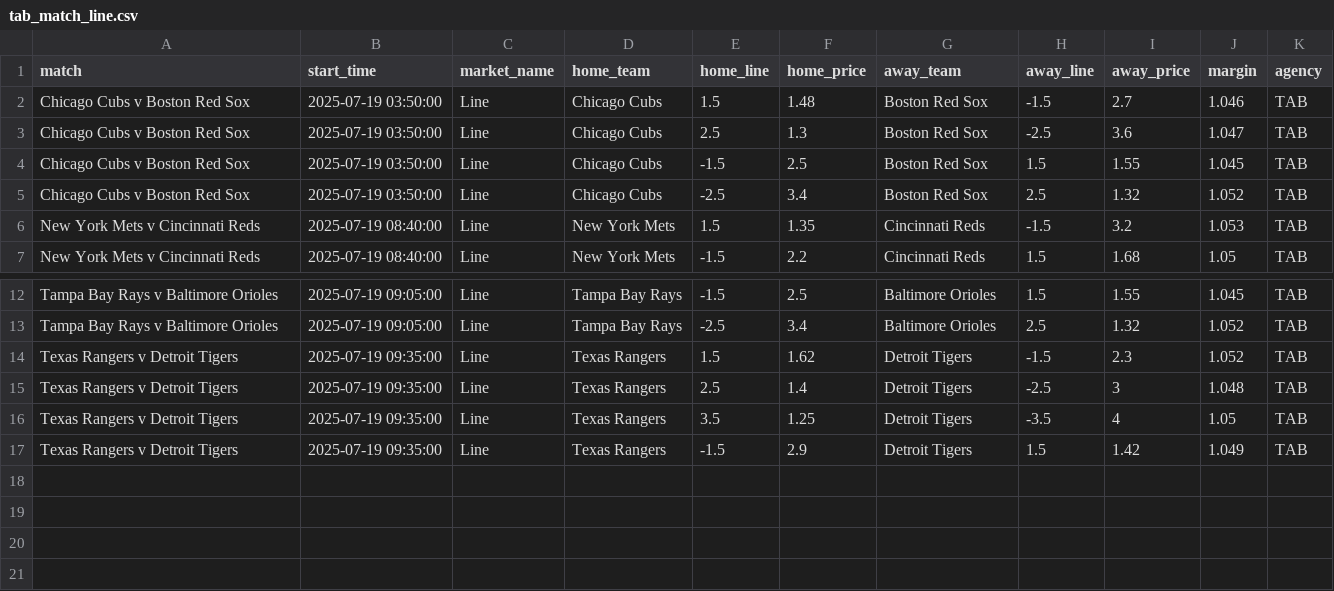
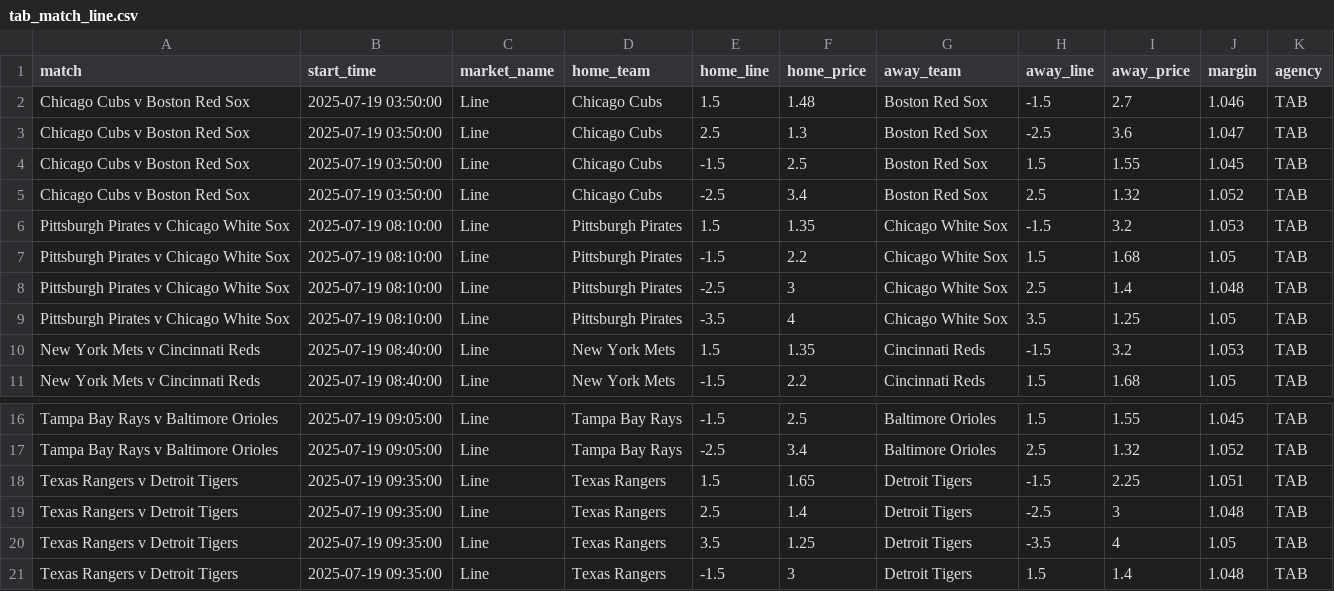
Before and after one commit to jamesbrown1417/MLB, a CSV file: Data/scraped_odds/tab_match_line.csv, drawn as a sheet; only a part is shown, gaps mark what is left out.

```diff
--- a/Data/scraped_odds/tab_match_line.csv
+++ b/Data/scraped_odds/tab_match_line.csv
@@ -5,2 +5,6 @@ Chicago Cubs v Boston Red Sox,2025-07-19 03:50:00,Line,Chicago Cubs,-1.5,2.5,Bos
 Chicago Cubs v Boston Red Sox,2025-07-19 03:50:00,Line,Chicago Cubs,-2.5,3.4,Boston Red Sox,2.5,1.32,1.052,TAB
+Pittsburgh Pirates v Chicago White Sox,2025-07-19 08:10:00,Line,Pittsburgh Pirates,1.5,1.35,Chicago White Sox,-1.5,3.2,1.053,TAB
+Pittsburgh Pirates v Chicago White Sox,2025-07-19 08:10:00,Line,Pittsburgh Pirates,-1.5,2.2,Chicago White Sox,1.5,1.68,1.05,TAB
+Pittsburgh Pirates v Chicago White Sox,2025-07-19 08:10:00,Line,Pittsburgh Pirates,-2.5,3,Chicago White Sox,2.5,1.4,1.048,TAB
+Pittsburgh Pirates v Chicago White Sox,2025-07-19 08:10:00,Line,Pittsburgh Pirates,-3.5,4,Chicago White Sox,3.5,1.25,1.05,TAB
 New York Mets v Cincinnati Reds,2025-07-19 08:40:00,Line,New York Mets,1.5,1.35,Cincinnati Reds,-1.5,3.2,1.053,TAB
@@ -13,5 +17,5 @@ Tampa Bay Rays v Baltimore Orioles,2025-07-19 09:05:00,Line,Tampa Bay Rays,-1.5,
 Tampa Bay Rays v Baltimore Orioles,2025-07-19 09:05:00,Line,Tampa Bay Rays,-2.5,3.4,Baltimore Orioles,2.5,1.32,1.052,TAB
-Texas Rangers v Detroit Tigers,2025-07-19 09:35:00,Line,Texas Rangers,1.5,1.62,Detroit Tigers,-1.5,2.3,1.052,TAB
+Texas Rangers v Detroit Tigers,2025-07-19 09:35:00,Line,Texas Rangers,1.5,1.65,Detroit Tigers,-1.5,2.25,1.051,TAB
 Texas Rangers v Detroit Tigers,2025-07-19 09:35:00,Line,Texas Rangers,2.5,1.4,Detroit Tigers,-2.5,3,1.048,TAB
 Texas Rangers v Detroit Tigers,2025-07-19 09:35:00,Line,Texas Rangers,3.5,1.25,Detroit Tigers,-3.5,4,1.05,TAB
-Texas Rangers v Detroit Tigers,2025-07-19 09:35:00,Line,Texas Rangers,-1.5,2.9,Detroit Tigers,1.5,1.42,1.049,TAB
+Texas Rangers v Detroit Tigers,2025-07-19 09:35:00,Line,Texas Rangers,-1.5,3,Detroit Tigers,1.5,1.4,1.048,TAB
```
Also changed, not shown: Data/scraped_odds/pointsbet_h2h.csv, Data/scraped_odds/sportsbet_batter_hits.csv, 12 other files.
